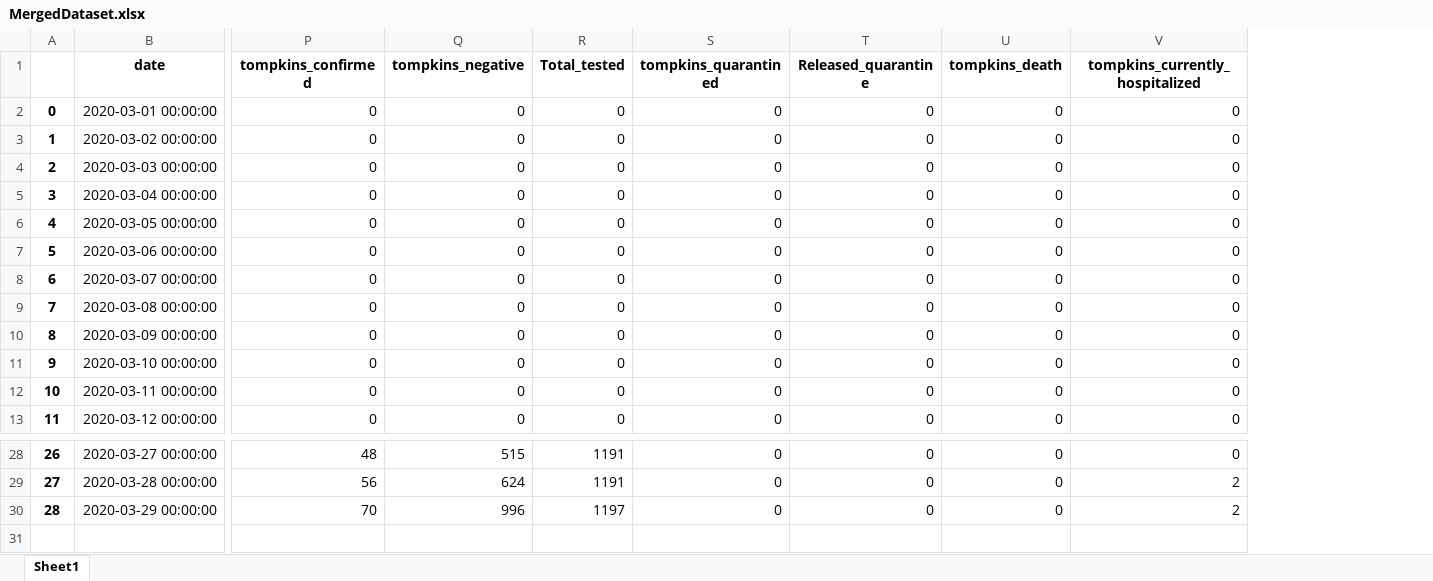
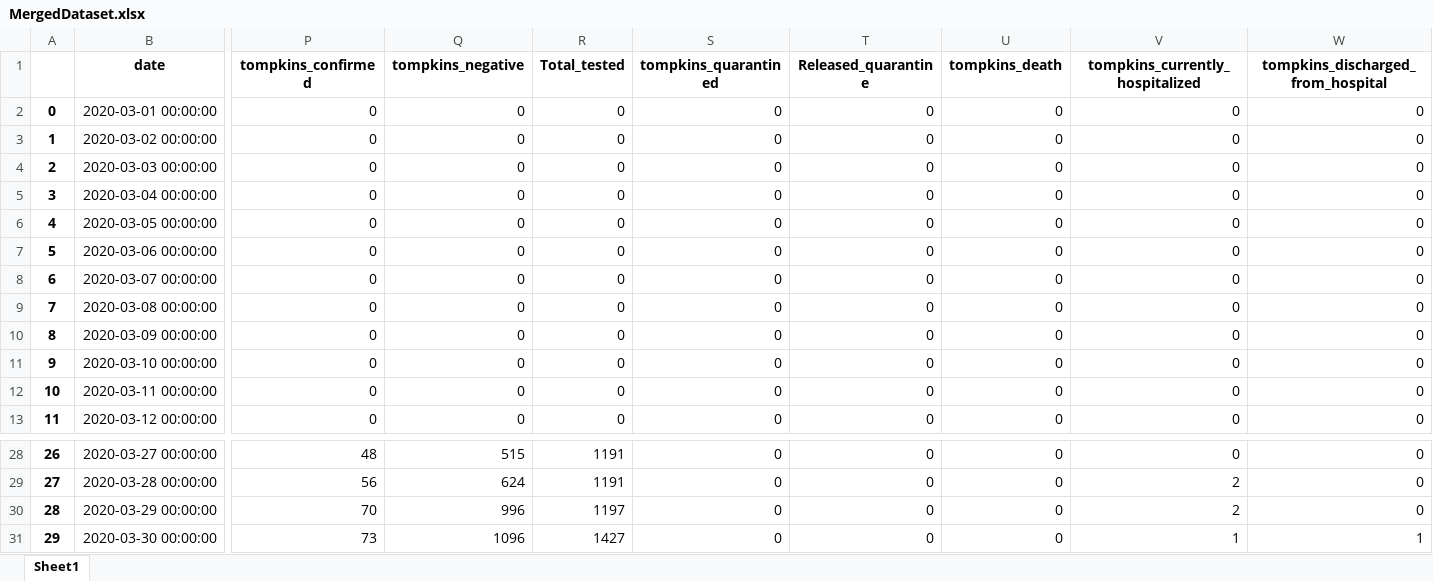
Before and after one commit to htphilipp/TompkinsCountyHealthDepartment_covid-19_timeseries, an Excel workbook: MergedDataset.xlsx, sheet Sheet1, drawn as a sheet; only a part is shown, gaps mark what is left out; values as stored, in another font and other column widths than the file's, no borders; rows hold the shown columns only; the diff names each change by its address in the sheet, - before the commit and + after, or states it on an @@ line.

```diff
--- a/MergedDataset.xlsx (sheet Sheet1)
+++ b/MergedDataset.xlsx (sheet Sheet1)
+column W, rows 1-13: tompkins_discharged_from_hospital | 0 | 0 | 0 | 0 | 0 | 0 | 0 | 0 | 0 | 0 | 0 | 0; rows 28-30: all 0
+row 31: 29 | 2020-03-30 00:00:00 | 73 | 1096 | 1427 | 0 | 0 | 0 | 1 | 1
```
Also changed, not shown: TompkinsCountyHealthDepartmentCovid19TimeSeries.xlsx, 2 other files.
